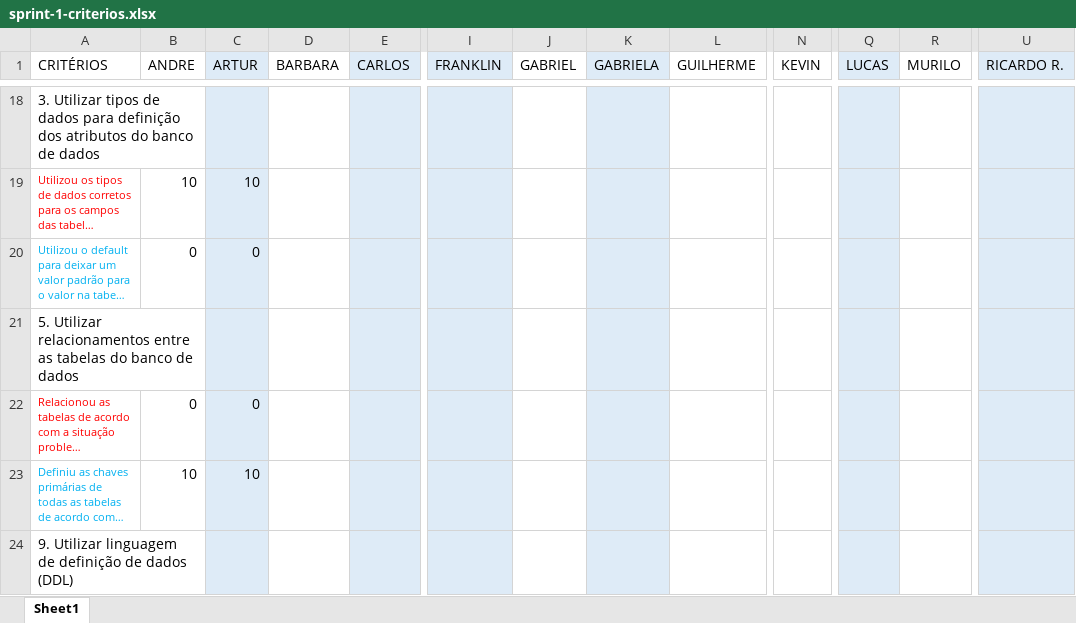
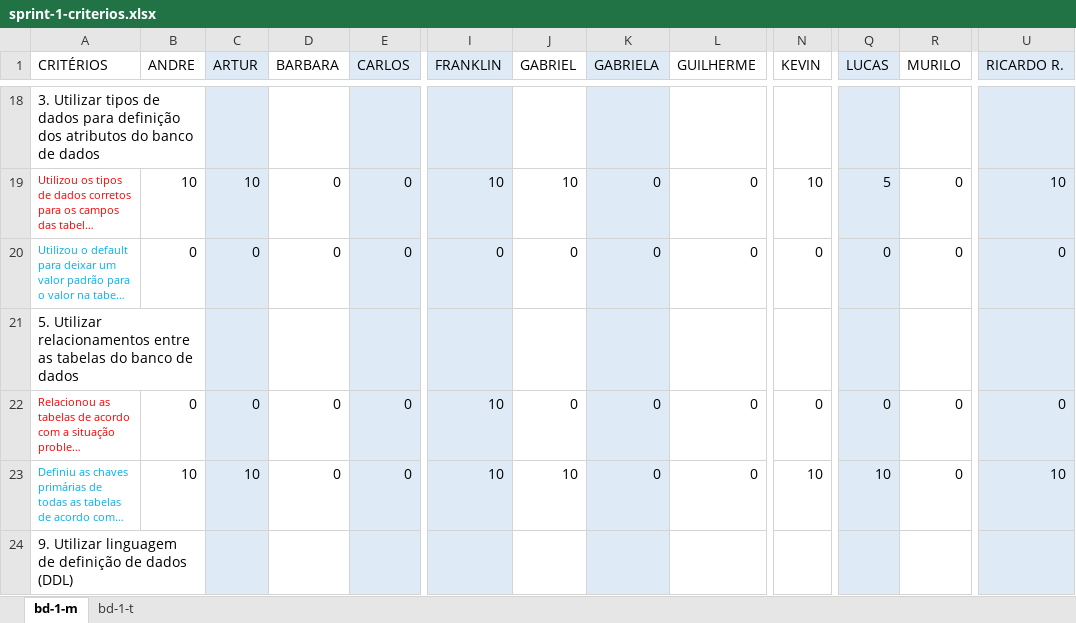
Before and after one commit to hstrada/senai-desenvolvimento-1s2019, an Excel workbook: planejamento/sprint-1-criterios.xlsx, sheet bd-1-m, drawn as a sheet; only a part is shown, gaps mark what is left out; long unchanged cells end in …; values as stored, in another font and other column widths than the file's, no borders; the diff covers the shown part only; the diff names each change by its address in the sheet, - before the commit and + after, or states it on an @@ line.

```diff
--- a/planejamento/sprint-1-criterios.xlsx (sheet bd-1-m)
+++ b/planejamento/sprint-1-criterios.xlsx (sheet bd-1-m)
-sheet tab: Sheet1
+sheet tab: bd-1-m
+sheet tab: bd-1-t
-D19:D20 (BARBARA): (empty)
+D19:D20 (BARBARA): 0
-E19:E20 (CARLOS): (empty)
+E19:E20 (CARLOS): 0
-I19 (FRANKLIN): (empty)
+I19 (FRANKLIN): 10
-J19 (GABRIEL): (empty)
+J19 (GABRIEL): 10
-K19:K20 (GABRIELA): (empty)
+K19:K20 (GABRIELA): 0
-L19:L20 (GUILHERME): (empty)
+L19:L20 (GUILHERME): 0
-N19 (KEVIN): (empty)
+N19 (KEVIN): 10
-Q19 (LUCAS): (empty)
+Q19 (LUCAS): 5
-R19:R20 (MURILO): (empty)
+R19:R20 (MURILO): 0
-U19 (RICARDO R.): (empty)
+U19 (RICARDO R.): 10
-I20 (FRANKLIN): (empty)
+I20 (FRANKLIN): 0
-J20 (GABRIEL): (empty)
+J20 (GABRIEL): 0
-N20 (KEVIN): (empty)
+N20 (KEVIN): 0
-Q20 (LUCAS): (empty)
+Q20 (LUCAS): 0
-U20 (RICARDO R.): (empty)
+U20 (RICARDO R.): 0
-D22:D23 (BARBARA): (empty)
+D22:D23 (BARBARA): 0
-E22:E23 (CARLOS): (empty)
+E22:E23 (CARLOS): 0
-I22:I23 (FRANKLIN): (empty)
+I22:I23 (FRANKLIN): 10
-J22 (GABRIEL): (empty)
+J22 (GABRIEL): 0
-K22:K23 (GABRIELA): (empty)
+K22:K23 (GABRIELA): 0
-L22:L23 (GUILHERME): (empty)
+L22:L23 (GUILHERME): 0
-N22 (KEVIN): (empty)
+N22 (KEVIN): 0
-Q22 (LUCAS): (empty)
+Q22 (LUCAS): 0
-R22:R23 (MURILO): (empty)
+R22:R23 (MURILO): 0
-U22 (RICARDO R.): (empty)
+U22 (RICARDO R.): 0
-J23 (GABRIEL): (empty)
+J23 (GABRIEL): 10
-N23 (KEVIN): (empty)
+N23 (KEVIN): 10
-Q23 (LUCAS): (empty)
+Q23 (LUCAS): 10
-U23 (RICARDO R.): (empty)
+U23 (RICARDO R.): 10
```
Also changed, not shown: 234 edited cells elsewhere in this sheet, planejamento/notebooks.xlsx.
